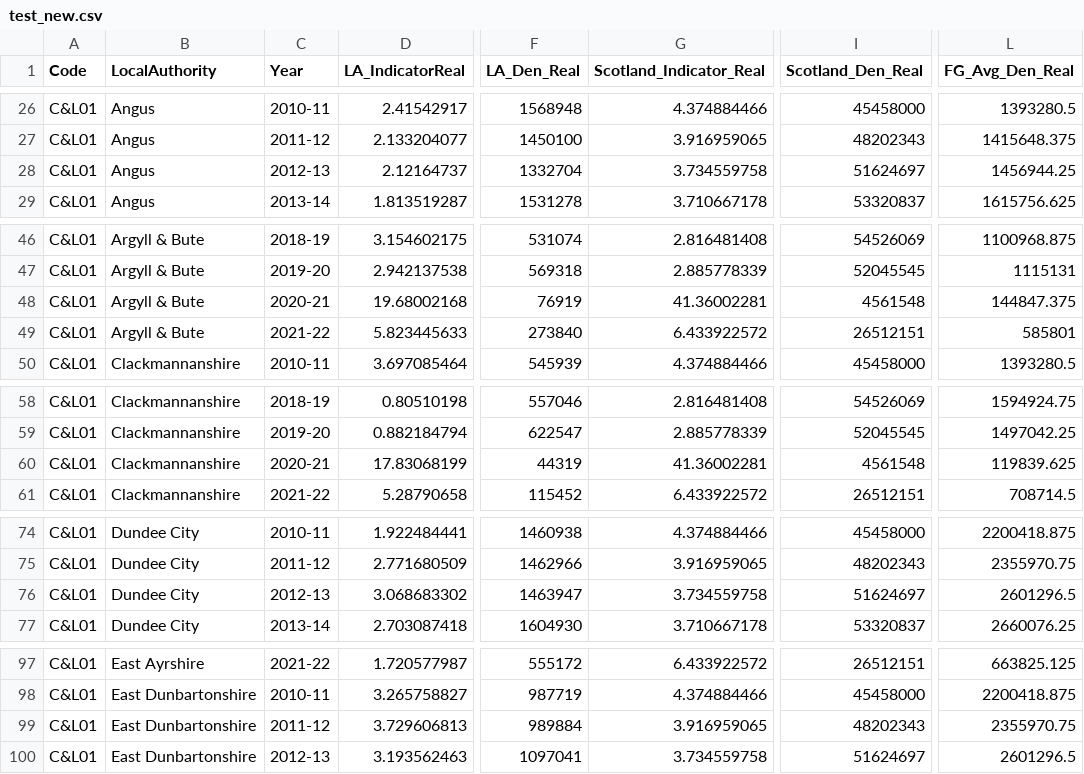
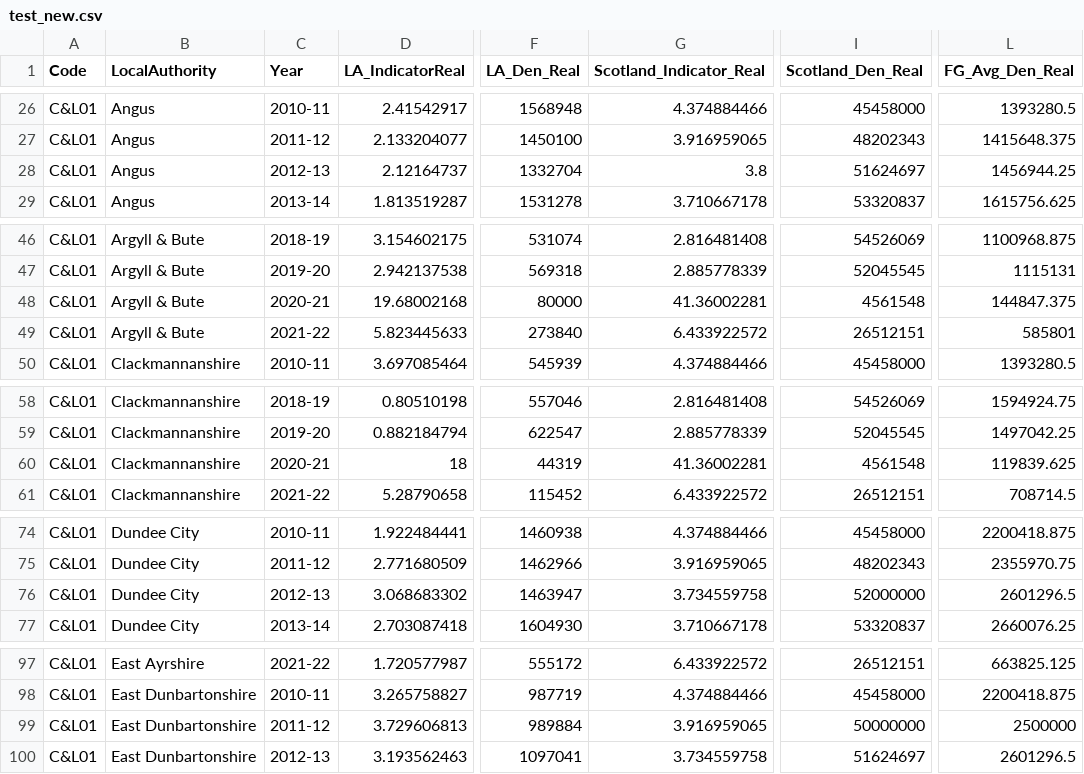
Before and after one commit to JaySanthanam/Programming-for-data, a CSV file: Datasets/test_new.csv, drawn as a sheet; only a part is shown, gaps mark what is left out; the diff covers the shown part only; the diff names each change by its address in the sheet, - before the commit and + after, or states it on an @@ line.

Commit message:
Add files via upload

```diff
--- a/Datasets/test_new.csv
+++ b/Datasets/test_new.csv
-G28 (Scotland_Indicator_Real): 3.734559758
+G28 (Scotland_Indicator_Real): 3.8
-F48 (LA_Den_Real): 76919
+F48 (LA_Den_Real): 80000
-D60 (LA_IndicatorReal): 17.83068199
+D60 (LA_IndicatorReal): 18
-I76 (Scotland_Den_Real): 51624697
+I76 (Scotland_Den_Real): 52000000
-I99 (Scotland_Den_Real): 48202343
+I99 (Scotland_Den_Real): 50000000
-L99 (FG_Avg_Den_Real): 2355970.75
+L99 (FG_Avg_Den_Real): 2500000
```
Also changed, not shown: 11 edited cells elsewhere in this file.
